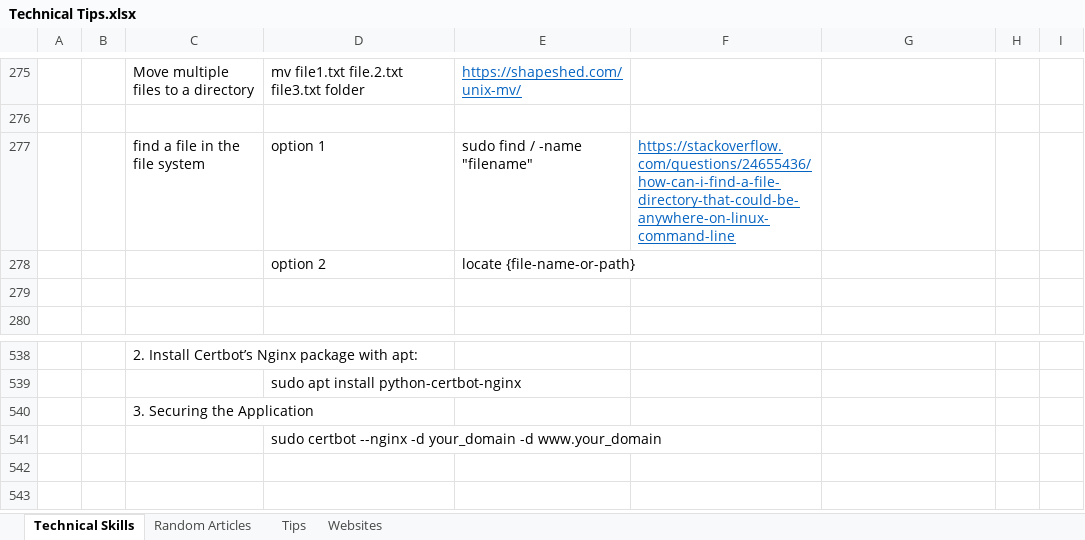
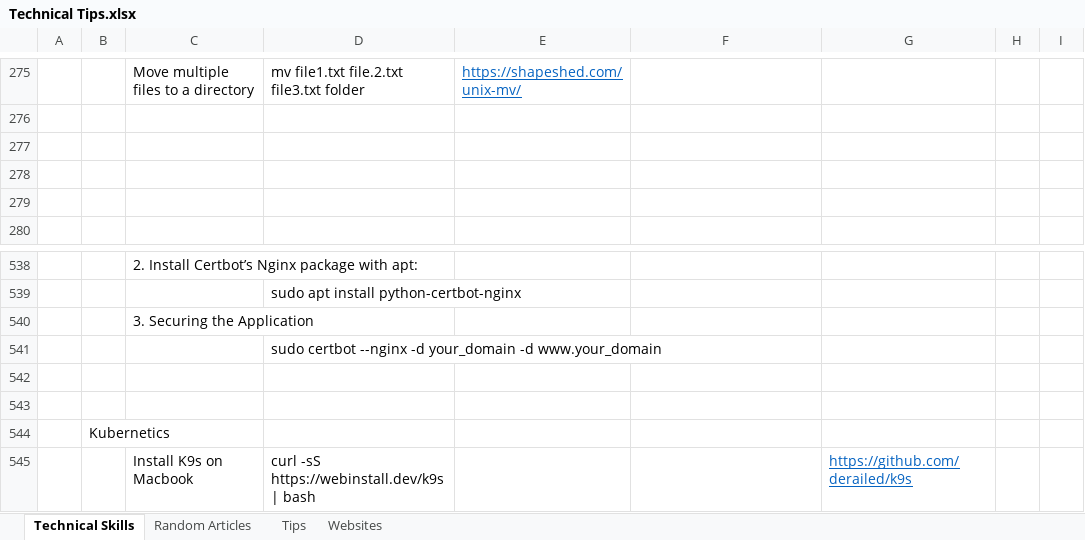
Before and after one commit to XiaozhanYang/technical-tips, an Excel workbook: Technical Tips.xlsx, sheet Technical Skills, drawn as a sheet; only a part is shown, gaps mark what is left out; values as stored, in another font and other column widths than the file's, no borders; the diff names each change by its address in the sheet, - before the commit and + after, or states it on an @@ line.

Commit message:
added tips for kubernetics

```diff
--- a/Technical Tips.xlsx (sheet Technical Skills)
+++ b/Technical Tips.xlsx (sheet Technical Skills)
-row 277:  |  | find a file in the file system | option 1 | sudo find / -name "filename" | https://stackoverflow.com/questions/24655436/how-can-i-find-a-file-directory-that-could-be-anywhere-on-linux-command-line
+row 277: (empty)
-row 278:  |  |  | option 2 | locate {file-name-or-path}
+row 278: (empty)
+row 542: (empty)
+row 543: (empty)
+row 544:  | Kubernetics
+row 545:  |  | Install K9s on Macbook | curl -sS https://webinstall.dev/k9s | bash |  |  | https://github.com/derailed/k9s
```
Also changed, not shown: sheet Random Articles.
